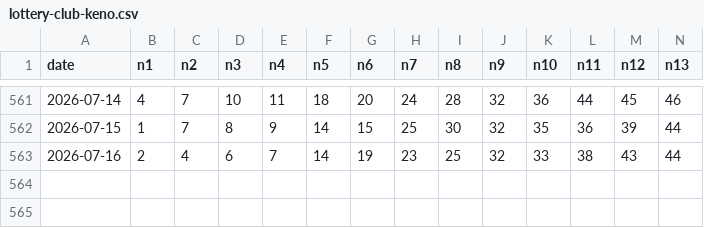
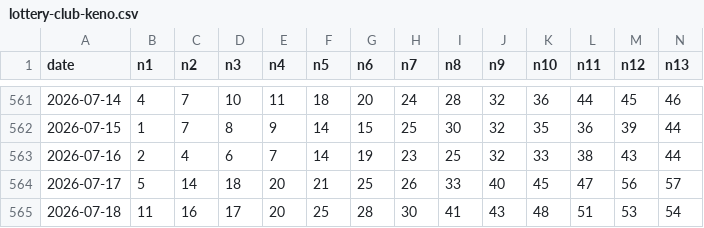
Before and after one commit to lussierd16/lotto-tinker, a CSV file: lottery-club-keno.csv, drawn as a sheet; only a part is shown, gaps mark what is left out; rows hold the shown columns only; the diff names each change by its address in the sheet, - before the commit and + after, or states it on an @@ line.

```diff
--- a/lottery-club-keno.csv
+++ b/lottery-club-keno.csv
+row 564: 2026-07-17 | 5 | 14 | 18 | 20 | 21 | 25 | 26 | 33 | 40 | 45 | 47 | 56 | 57
+row 565: 2026-07-18 | 11 | 16 | 17 | 20 | 25 | 28 | 30 | 41 | 43 | 48 | 51 | 53 | 54
```
Also changed, not shown: lottery-mega-millions.csv, lottery-millionaire-for-life.csv, 4 other files.
